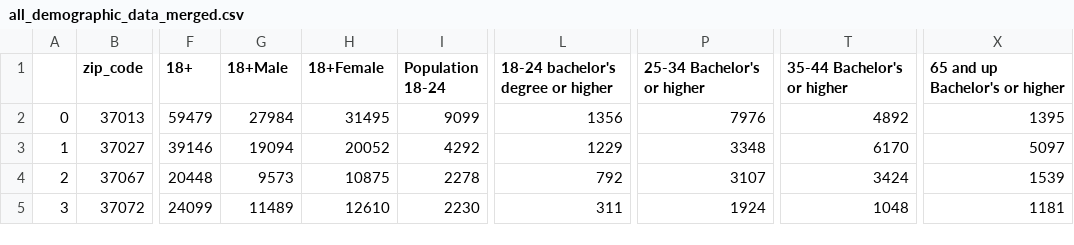
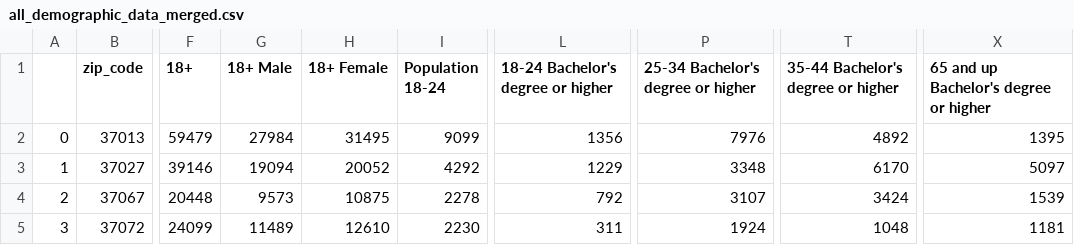
Before and after one commit to HannaKim4673/Beer_Restaurant_Success, a CSV file: Resources/all_demographic_data_merged.csv, drawn as a sheet; only a part is shown, gaps mark what is left out; the diff names each change by its address in the sheet, - before the commit and + after, or states it on an @@ line.

Commit message:
Change demographic dataset column names

```diff
--- a/Resources/all_demographic_data_merged.csv
+++ b/Resources/all_demographic_data_merged.csv
-G1: 18+Male
+G1: 18+ Male
-H1: 18+Female
+H1: 18+ Female
-L1: 18-24 bachelor's degree or higher
+L1: 18-24 Bachelor's degree or higher
-P1: 25-34 Bachelor's or higher
+P1: 25-34 Bachelor's degree or higher
-T1: 35-44 Bachelor's or higher
+T1: 35-44 Bachelor's degree or higher
-X1: 65 and up Bachelor's or higher
+X1: 65 and up Bachelor's degree or higher
```
Also changed, not shown: Resources/demographic_data_clean.csv, Resources/education_data_clean.csv, 1 other file.
